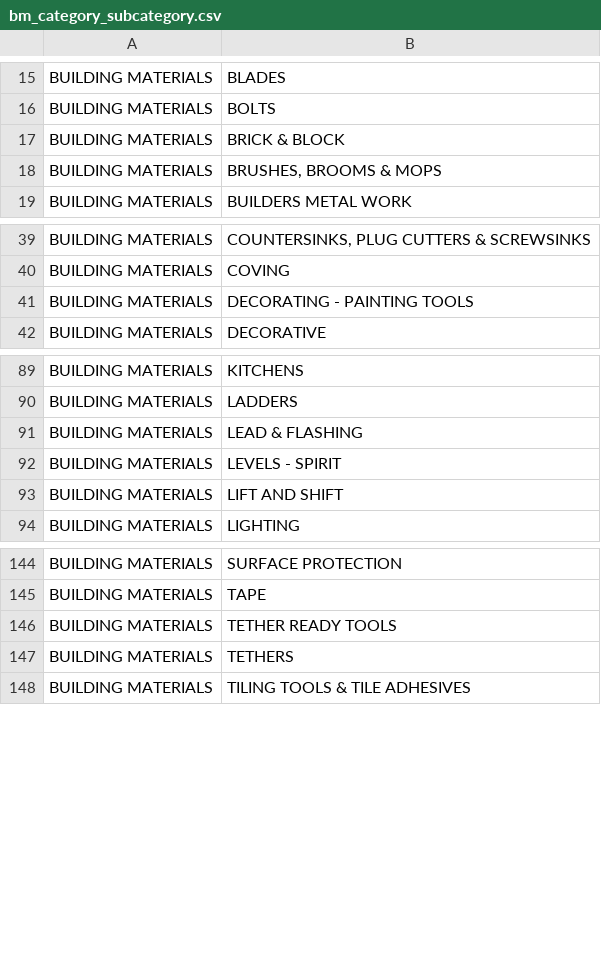
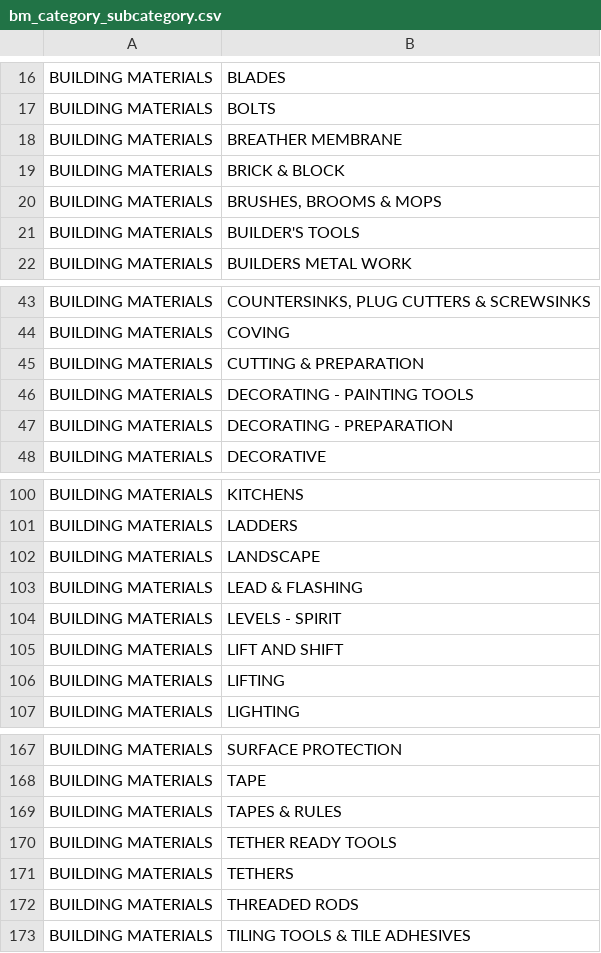
Before and after one commit to swheadonPS/ops-catalogue, a CSV file: bm_category_subcategory.csv, drawn as a sheet; only a part is shown, gaps mark what is left out; the diff covers the shown part only; the diff names each change by its address in the sheet, - before the commit and + after, or states it on an @@ line.

```diff
--- a/bm_category_subcategory.csv
+++ b/bm_category_subcategory.csv
+row 18: BUILDING MATERIALS | BREATHER MEMBRANE
+row 21: BUILDING MATERIALS | BUILDER'S TOOLS
+row 45: BUILDING MATERIALS | CUTTING & PREPARATION
+row 47: BUILDING MATERIALS | DECORATING - PREPARATION
+row 102: BUILDING MATERIALS | LANDSCAPE
+row 106: BUILDING MATERIALS | LIFTING
+row 169: BUILDING MATERIALS | TAPES & RULES
+row 172: BUILDING MATERIALS | THREADED RODS
```
Also changed, not shown: 20 added rows and 2 edited cells elsewhere in this file, 4 other files.
